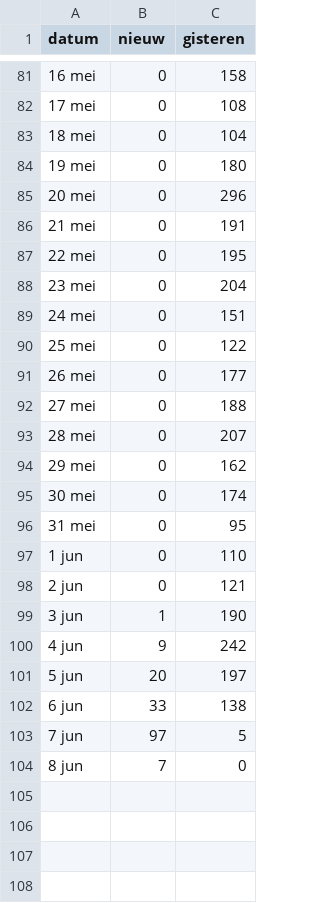
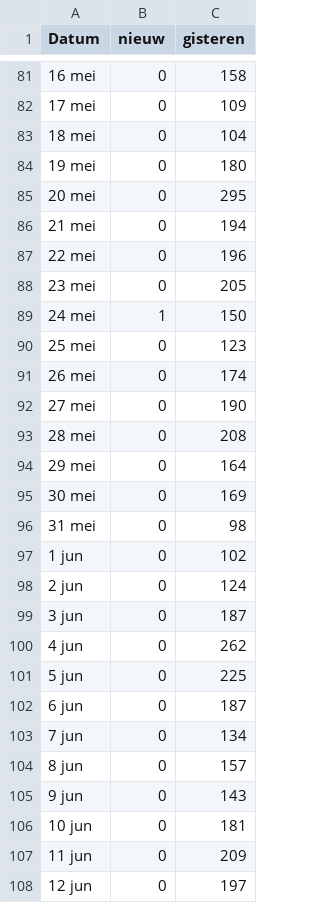
Before and after one commit to janvdbroek/Covid_19, a CSV file: gemelde.csv, drawn as a sheet; only a part is shown, gaps mark what is left out; the diff covers the shown part only.

```diff
--- a/gemelde.csv
+++ b/gemelde.csv
@@ -1 +1 @@
-datum,nieuw,gisteren
+Datum,nieuw,gisteren
@@ -81,24 +81,28 @@ datum,nieuw,gisteren
 16 mei,0,158
-17 mei,0,108
+17 mei,0,109
 18 mei,0,104
 19 mei,0,180
-20 mei,0,296
-21 mei,0,191
-22 mei,0,195
-23 mei,0,204
-24 mei,0,151
-25 mei,0,122
-26 mei,0,177
-27 mei,0,188
-28 mei,0,207
-29 mei,0,162
-30 mei,0,174
-31 mei,0,95
-1 jun,0,110
-2 jun,0,121
-3 jun,1,190
-4 jun,9,242
-5 jun,20,197
-6 jun,33,138
-7 jun,97,5
-8 jun,7,0
+20 mei,0,295
+21 mei,0,194
+22 mei,0,196
+23 mei,0,205
+24 mei,1,150
+25 mei,0,123
+26 mei,0,174
+27 mei,0,190
+28 mei,0,208
+29 mei,0,164
+30 mei,0,169
+31 mei,0,98
+1 jun,0,102
+2 jun,0,124
+3 jun,0,187
+4 jun,0,262
+5 jun,0,225
+6 jun,0,187
+7 jun,0,134
+8 jun,0,157
+9 jun,0,143
+10 jun,0,181
+11 jun,0,209
+12 jun,0,197
```
Also changed, not shown: 13 added rows and 24 edited cells elsewhere in this file, 17 other files.
